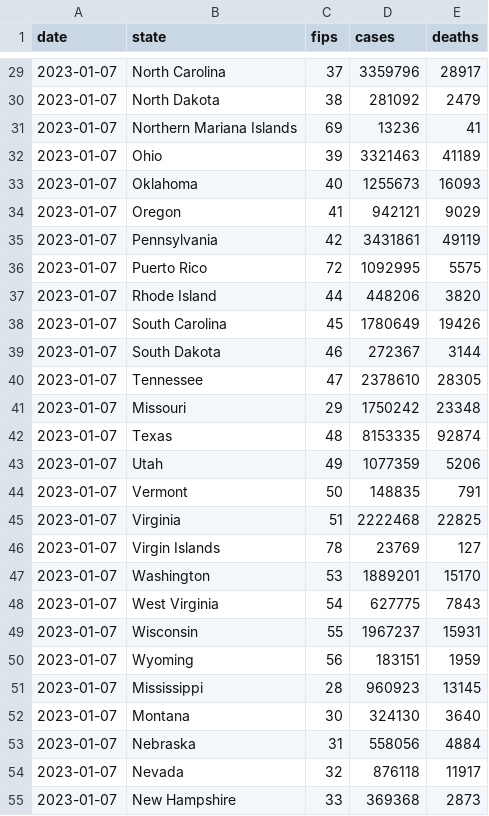
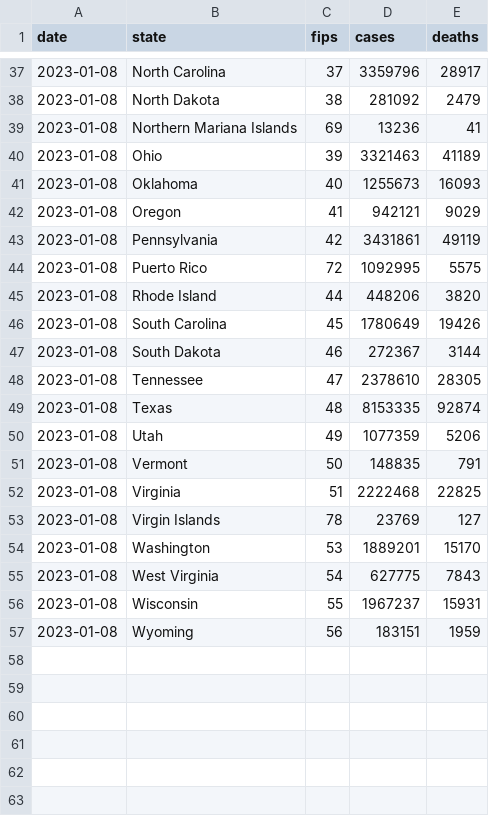
Before and after one commit to ehom/external-data, a CSV file: covid-19/us-states.csv, drawn as a sheet; only a part is shown, gaps mark what is left out; the diff covers the shown part only.

```diff
--- a/covid-19/us-states.csv
+++ b/covid-19/us-states.csv
@@ -29,27 +37,21 @@ date,state,fips,cases,deaths
-2023-01-07,North Carolina,37,3359796,28917
-2023-01-07,North Dakota,38,281092,2479
-2023-01-07,Northern Mariana Islands,69,13236,41
-2023-01-07,Ohio,39,3321463,41189
-2023-01-07,Oklahoma,40,1255673,16093
-2023-01-07,Oregon,41,942121,9029
-2023-01-07,Pennsylvania,42,3431861,49119
-2023-01-07,Puerto Rico,72,1092995,5575
-2023-01-07,Rhode Island,44,448206,3820
-2023-01-07,South Carolina,45,1780649,19426
-2023-01-07,South Dakota,46,272367,3144
-2023-01-07,Tennessee,47,2378610,28305
-2023-01-07,Missouri,29,1750242,23348
-2023-01-07,Texas,48,8153335,92874
-2023-01-07,Utah,49,1077359,5206
-2023-01-07,Vermont,50,148835,791
-2023-01-07,Virginia,51,2222468,22825
-2023-01-07,Virgin Islands,78,23769,127
-2023-01-07,Washington,53,1889201,15170
-2023-01-07,West Virginia,54,627775,7843
-2023-01-07,Wisconsin,55,1967237,15931
-2023-01-07,Wyoming,56,183151,1959
-2023-01-07,Mississippi,28,960923,13145
-2023-01-07,Montana,30,324130,3640
-2023-01-07,Nebraska,31,558056,4884
-2023-01-07,Nevada,32,876118,11917
-2023-01-07,New Hampshire,33,369368,2873
+2023-01-08,North Carolina,37,3359796,28917
+2023-01-08,North Dakota,38,281092,2479
+2023-01-08,Northern Mariana Islands,69,13236,41
+2023-01-08,Ohio,39,3321463,41189
+2023-01-08,Oklahoma,40,1255673,16093
+2023-01-08,Oregon,41,942121,9029
+2023-01-08,Pennsylvania,42,3431861,49119
+2023-01-08,Puerto Rico,72,1092995,5575
+2023-01-08,Rhode Island,44,448206,3820
+2023-01-08,South Carolina,45,1780649,19426
+2023-01-08,South Dakota,46,272367,3144
+2023-01-08,Tennessee,47,2378610,28305
+2023-01-08,Texas,48,8153335,92874
+2023-01-08,Utah,49,1077359,5206
+2023-01-08,Vermont,50,148835,791
+2023-01-08,Virginia,51,2222468,22825
+2023-01-08,Virgin Islands,78,23769,127
+2023-01-08,Washington,53,1889201,15170
+2023-01-08,West Virginia,54,627775,7843
+2023-01-08,Wisconsin,55,1967237,15931
+2023-01-08,Wyoming,56,183151,1959
```
Also changed, not shown: 14 added rows, 8 removed rows and 21 edited cells elsewhere in this file, 1 other file.
